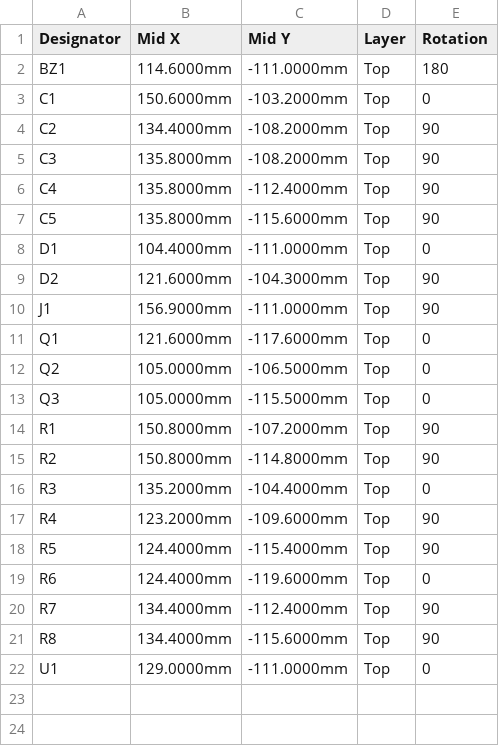
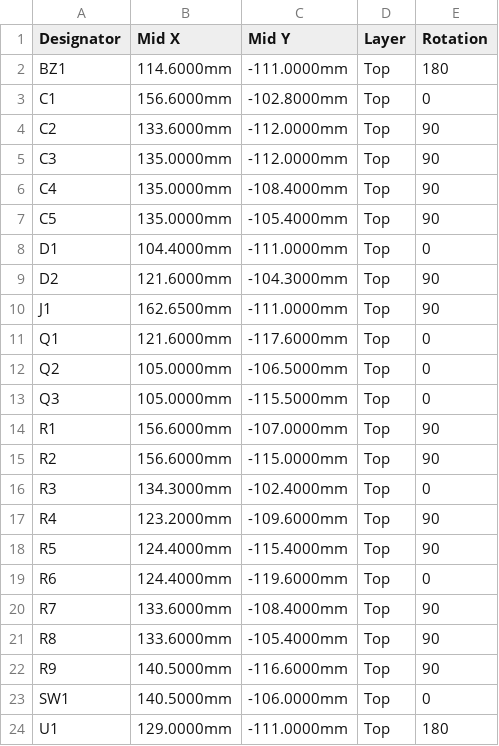
Before and after one commit to LeeO86/mxl-avsync, a CSV file: hardware/calibrator/fab/calibrator-cpl-jlc.csv, drawn as a sheet.

```diff
--- a/hardware/calibrator/fab/calibrator-cpl-jlc.csv
+++ b/hardware/calibrator/fab/calibrator-cpl-jlc.csv
@@ -2,10 +2,10 @@ Designator,Mid X,Mid Y,Layer,Rotation
 BZ1,114.6000mm,-111.0000mm,Top,180
-C1,150.6000mm,-103.2000mm,Top,0
-C2,134.4000mm,-108.2000mm,Top,90
-C3,135.8000mm,-108.2000mm,Top,90
-C4,135.8000mm,-112.4000mm,Top,90
-C5,135.8000mm,-115.6000mm,Top,90
+C1,156.6000mm,-102.8000mm,Top,0
+C2,133.6000mm,-112.0000mm,Top,90
+C3,135.0000mm,-112.0000mm,Top,90
+C4,135.0000mm,-108.4000mm,Top,90
+C5,135.0000mm,-105.4000mm,Top,90
 D1,104.4000mm,-111.0000mm,Top,0
 D2,121.6000mm,-104.3000mm,Top,90
-J1,156.9000mm,-111.0000mm,Top,90
+J1,162.6500mm,-111.0000mm,Top,90
 Q1,121.6000mm,-117.6000mm,Top,0
@@ -13,5 +13,5 @@ Q2,105.0000mm,-106.5000mm,Top,0
 Q3,105.0000mm,-115.5000mm,Top,0
-R1,150.8000mm,-107.2000mm,Top,90
-R2,150.8000mm,-114.8000mm,Top,90
-R3,135.2000mm,-104.4000mm,Top,0
+R1,156.6000mm,-107.0000mm,Top,90
+R2,156.6000mm,-115.0000mm,Top,90
+R3,134.3000mm,-102.4000mm,Top,0
 R4,123.2000mm,-109.6000mm,Top,90
@@ -19,4 +19,6 @@ R5,124.4000mm,-115.4000mm,Top,90
 R6,124.4000mm,-119.6000mm,Top,0
-R7,134.4000mm,-112.4000mm,Top,90
-R8,134.4000mm,-115.6000mm,Top,90
-U1,129.0000mm,-111.0000mm,Top,0
+R7,133.6000mm,-108.4000mm,Top,90
+R8,133.6000mm,-105.4000mm,Top,90
+R9,140.5000mm,-116.6000mm,Top,90
+SW1,140.5000mm,-106.0000mm,Top,0
+U1,129.0000mm,-111.0000mm,Top,180
```
Also changed, not shown: hardware/calibrator/fab/calibrator-bom-jlc.csv, 39 other files.
